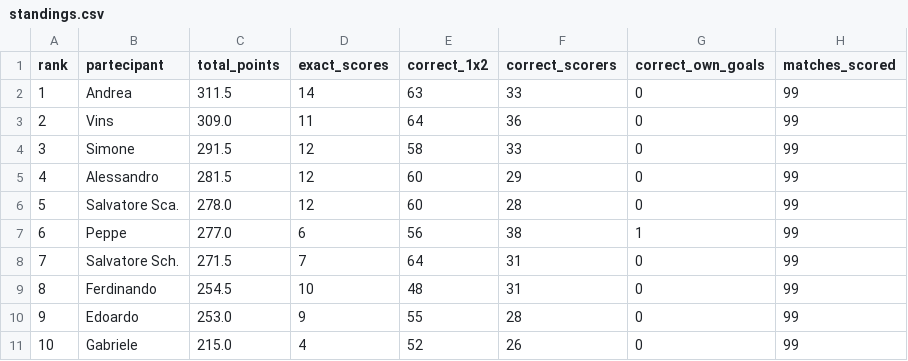
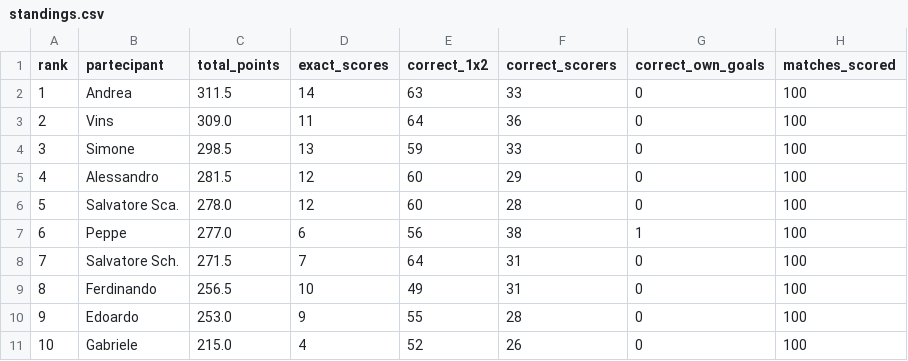
Before and after one commit to andreapoi/INNIAREBACK, a CSV file: data/standings.csv, drawn as a sheet.

Commit message:
Update standings - 2026-07-12 05:27:04

```diff
--- a/data/standings.csv
+++ b/data/standings.csv
@@ -1,11 +1,11 @@
 rank,partecipant,total_points,exact_scores,correct_1x2,correct_scorers,correct_own_goals,matches_scored
-1,Andrea,311.5,14,63,33,0,99
-2,Vins,309.0,11,64,36,0,99
-3,Simone,291.5,12,58,33,0,99
-4,Alessandro,281.5,12,60,29,0,99
-5,Salvatore Sca.,278.0,12,60,28,0,99
-6,Peppe,277.0,6,56,38,1,99
-7,Salvatore Sch.,271.5,7,64,31,0,99
-8,Ferdinando,254.5,10,48,31,0,99
-9,Edoardo,253.0,9,55,28,0,99
-10,Gabriele,215.0,4,52,26,0,99
+1,Andrea,311.5,14,63,33,0,100
+2,Vins,309.0,11,64,36,0,100
+3,Simone,298.5,13,59,33,0,100
+4,Alessandro,281.5,12,60,29,0,100
+5,Salvatore Sca.,278.0,12,60,28,0,100
+6,Peppe,277.0,6,56,38,1,100
+7,Salvatore Sch.,271.5,7,64,31,0,100
+8,Ferdinando,256.5,10,49,31,0,100
+9,Edoardo,253.0,9,55,28,0,100
+10,Gabriele,215.0,4,52,26,0,100
```
